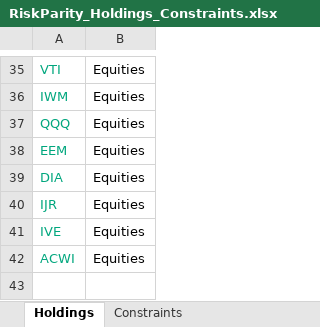
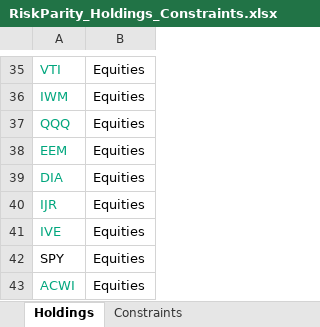
Before and after one commit to webclinic017/RiskParity, an Excel workbook: RiskParity_Holdings_Constraints.xlsx, sheet Holdings, drawn as a sheet; only a part is shown, gaps mark what is left out; values as stored, in another font and other column widths than the file's, no borders; the diff names each change by its address in the sheet, - before the commit and + after, or states it on an @@ line.

```diff
--- a/RiskParity_Holdings_Constraints.xlsx (sheet Holdings)
+++ b/RiskParity_Holdings_Constraints.xlsx (sheet Holdings)
+row 42: SPY | Equities
```
Also changed, not shown: 1 other file.
